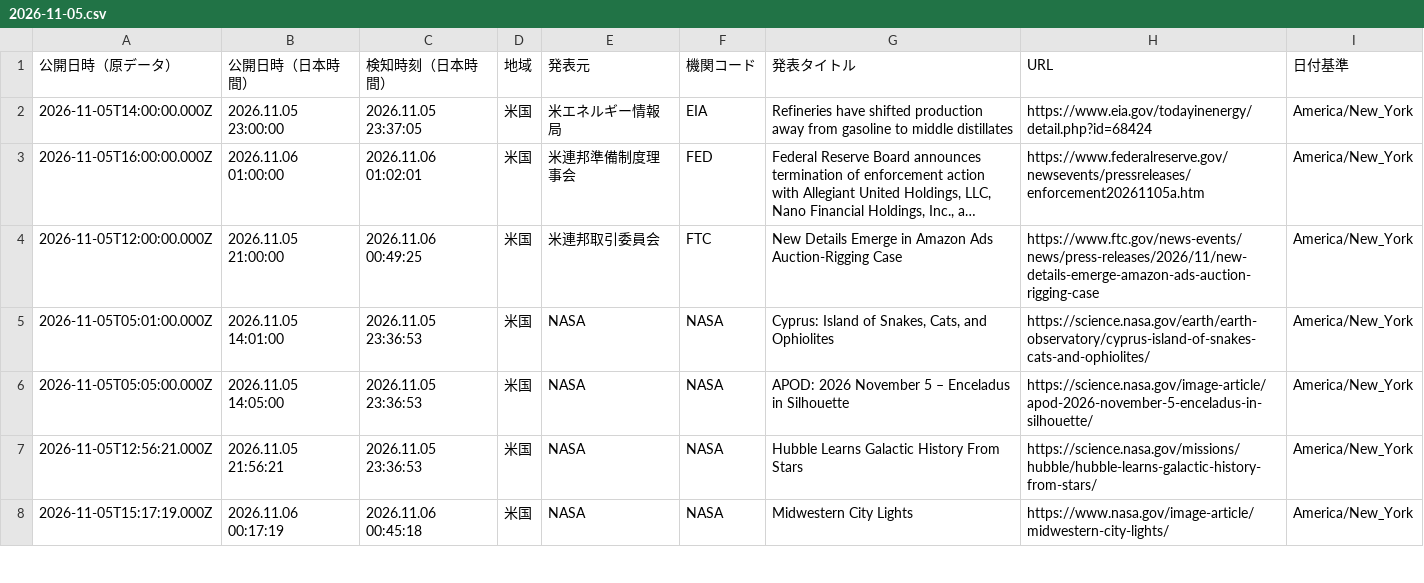
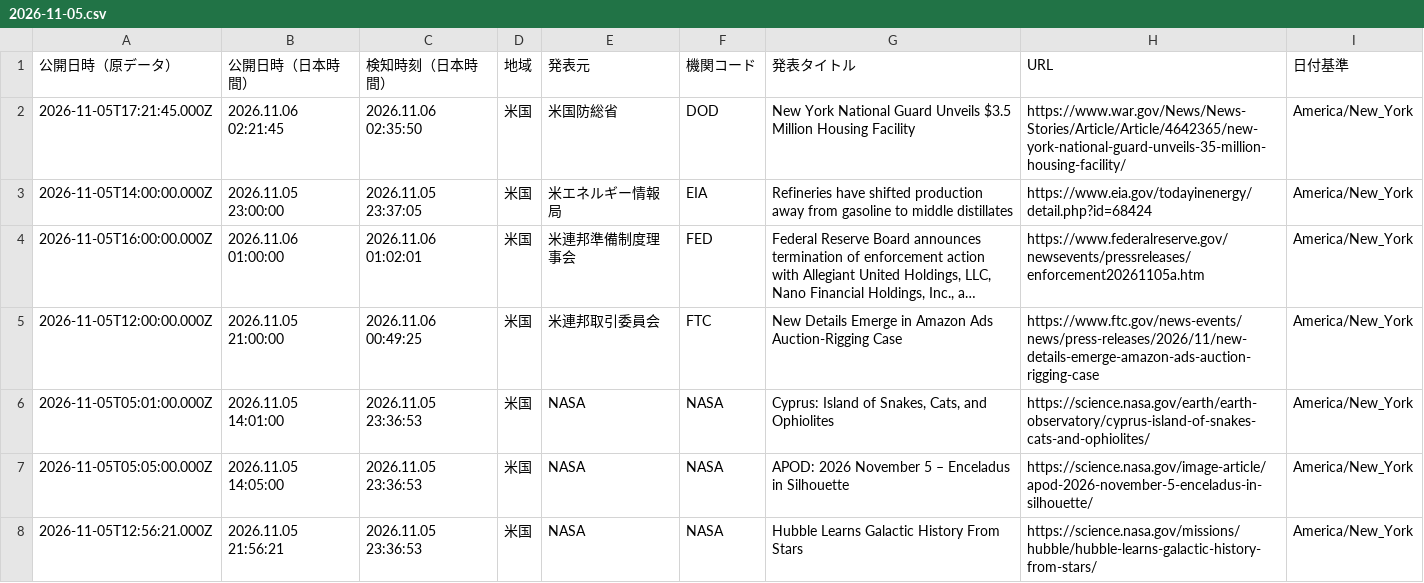
Before and after one commit to NewMill-cmd/kankocho-news-archive, a CSV file: data/us/2026-11-05.csv, drawn as a sheet; only a part is shown; the shorter side is filled out with more unchanged rows; long unchanged cells end in …; the diff names each change by its address in the sheet, - before the commit and + after, or states it on an @@ line.

Commit message:
Archive us news 2026-11-05

```diff
--- a/data/us/2026-11-05.csv
+++ b/data/us/2026-11-05.csv
+row 2: 2026-11-05T17:21:45.000Z | 2026.11.06 02:21:45 | 2026.11.06 02:35:50 | 米国 | 米国防総省 | DOD | New York National Guard Unveils $3.5 Million Housing Facility | https://www.war.gov/News/News-Stories/Article/Article/4642365/new-york-national-guard-unveils-35-million-housing-facility/ | America/New_York
```
